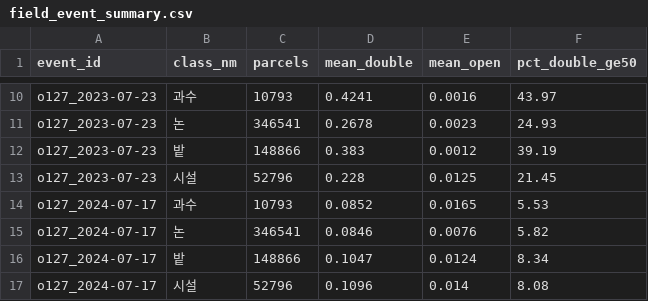
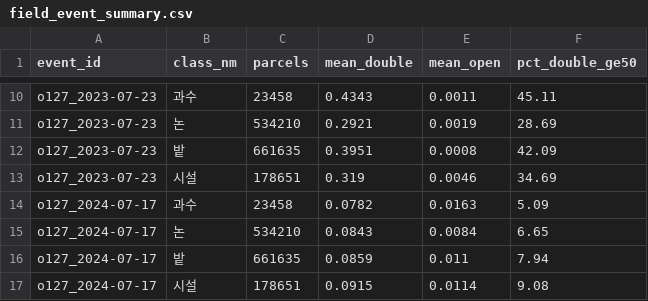
Before and after one commit to tradeprogram/chungcheongnamdo, a CSV file: data/reference/field_event_summary.csv, drawn as a sheet; only a part is shown, gaps mark what is left out; the diff covers the shown part only; the diff names each change by its address in the sheet, - before the commit and + after, or states it on an @@ line.

```diff
--- a/data/reference/field_event_summary.csv
+++ b/data/reference/field_event_summary.csv
-C10 (parcels): 10793
+C10 (parcels): 23458
-D10 (mean_double): 0.4241
+D10 (mean_double): 0.4343
-E10 (mean_open): 0.0016
+E10 (mean_open): 0.0011
-F10 (pct_double_ge50): 43.97
+F10 (pct_double_ge50): 45.11
-C11 (parcels): 346541
+C11 (parcels): 534210
-D11 (mean_double): 0.2678
+D11 (mean_double): 0.2921
-E11 (mean_open): 0.0023
+E11 (mean_open): 0.0019
-F11 (pct_double_ge50): 24.93
+F11 (pct_double_ge50): 28.69
-C12 (parcels): 148866
+C12 (parcels): 661635
-D12 (mean_double): 0.383
+D12 (mean_double): 0.3951
-E12 (mean_open): 0.0012
+E12 (mean_open): 0.0008
-F12 (pct_double_ge50): 39.19
+F12 (pct_double_ge50): 42.09
-C13 (parcels): 52796
+C13 (parcels): 178651
-D13 (mean_double): 0.228
+D13 (mean_double): 0.319
-E13 (mean_open): 0.0125
+E13 (mean_open): 0.0046
-F13 (pct_double_ge50): 21.45
+F13 (pct_double_ge50): 34.69
-C14 (parcels): 10793
+C14 (parcels): 23458
-D14 (mean_double): 0.0852
+D14 (mean_double): 0.0782
-E14 (mean_open): 0.0165
+E14 (mean_open): 0.0163
-F14 (pct_double_ge50): 5.53
+F14 (pct_double_ge50): 5.09
-C15 (parcels): 346541
+C15 (parcels): 534210
-D15 (mean_double): 0.0846
+D15 (mean_double): 0.0843
-E15 (mean_open): 0.0076
+E15 (mean_open): 0.0084
-F15 (pct_double_ge50): 5.82
+F15 (pct_double_ge50): 6.65
-C16 (parcels): 148866
+C16 (parcels): 661635
-D16 (mean_double): 0.1047
+D16 (mean_double): 0.0859
-E16 (mean_open): 0.0124
+E16 (mean_open): 0.011
-F16 (pct_double_ge50): 8.34
+F16 (pct_double_ge50): 7.94
-C17 (parcels): 52796
+C17 (parcels): 178651
-D17 (mean_double): 0.1096
+D17 (mean_double): 0.0915
-E17 (mean_open): 0.014
+E17 (mean_open): 0.0114
-F17 (pct_double_ge50): 8.08
+F17 (pct_double_ge50): 9.08
```
Also changed, not shown: 64 edited cells elsewhere in this file, 5 other files.
